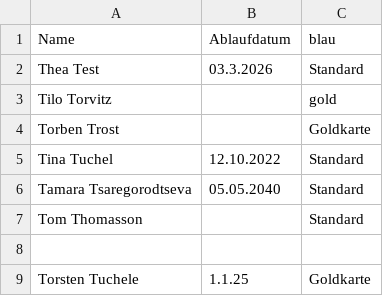
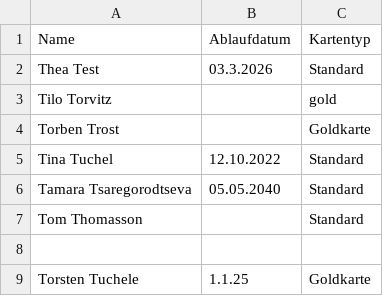
Before and after one commit to digitalfabrik/entitlementcard, a CSV file: administration/resources/cards/sample-bulk-import-bayern.csv, drawn as a sheet.

Commit message:
fix wrong headline

```diff
--- a/administration/resources/cards/sample-bulk-import-bayern.csv
+++ b/administration/resources/cards/sample-bulk-import-bayern.csv
@@ -1,2 +1,2 @@
-Name,Ablaufdatum,blau
+Name,Ablaufdatum,Kartentyp
 Thea Test,03.3.2026,Standard
```
